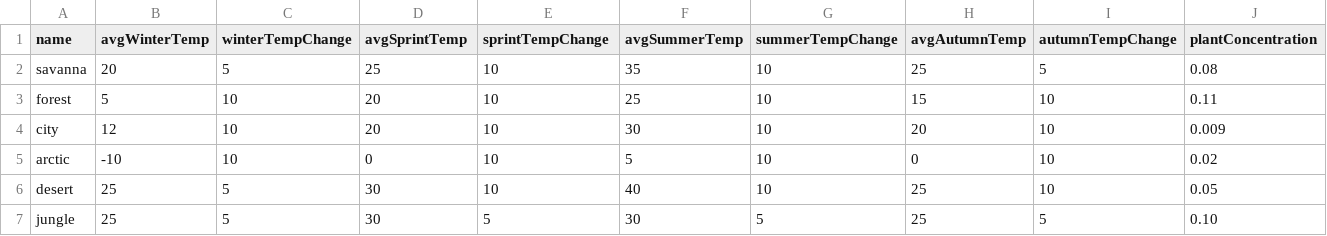
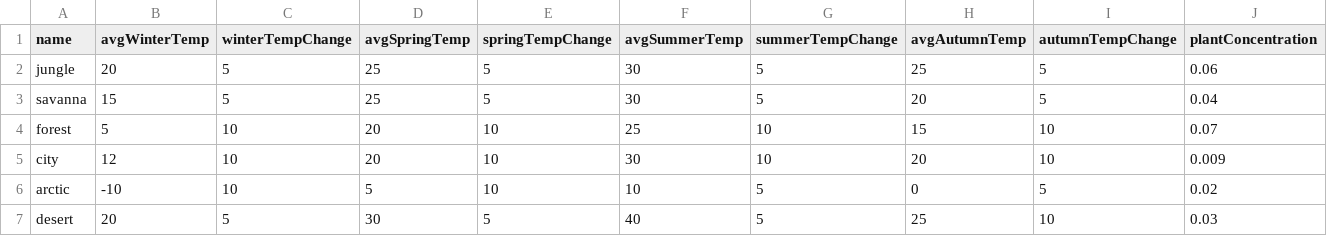
Before and after one commit to Ali-Alkhars/The-Ultimate-Simulator-3000, a CSV file: src/habitats.csv, drawn as a sheet.

```diff
--- a/src/habitats.csv
+++ b/src/habitats.csv
@@ -1,7 +1,7 @@
-name,avgWinterTemp,winterTempChange,avgSprintTemp,sprintTempChange,avgSummerTemp,summerTempChange,avgAutumnTemp,autumnTempChange,plantConcentration
-savanna,20,5,25,10,35,10,25,5,0.08
-forest,5,10,20,10,25,10,15,10,0.11
+name,avgWinterTemp,winterTempChange,avgSpringTemp,springTempChange,avgSummerTemp,summerTempChange,avgAutumnTemp,autumnTempChange,plantConcentration
+jungle,20,5,25,5,30,5,25,5,0.06
+savanna,15,5,25,5,30,5,20,5,0.04
+forest,5,10,20,10,25,10,15,10,0.07
 city,12,10,20,10,30,10,20,10,0.009
-arctic,-10,10,0,10,5,10,0,10,0.02
-desert,25,5,30,10,40,10,25,10,0.05
-jungle,25,5,30,5,30,5,25,5,0.10
+arctic,-10,10,5,10,10,5,0,5,0.02
+desert,20,5,30,5,40,5,25,10,0.03
```
Also changed, not shown: src/animals.csv, 11 other files.
